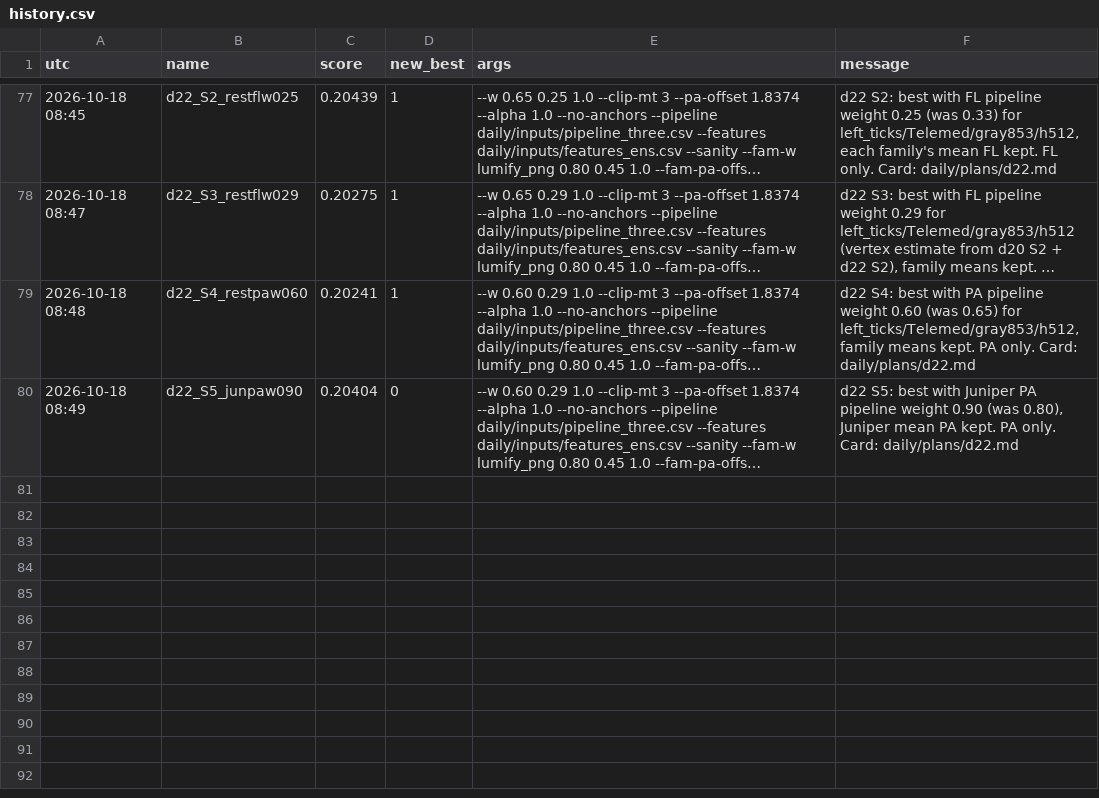
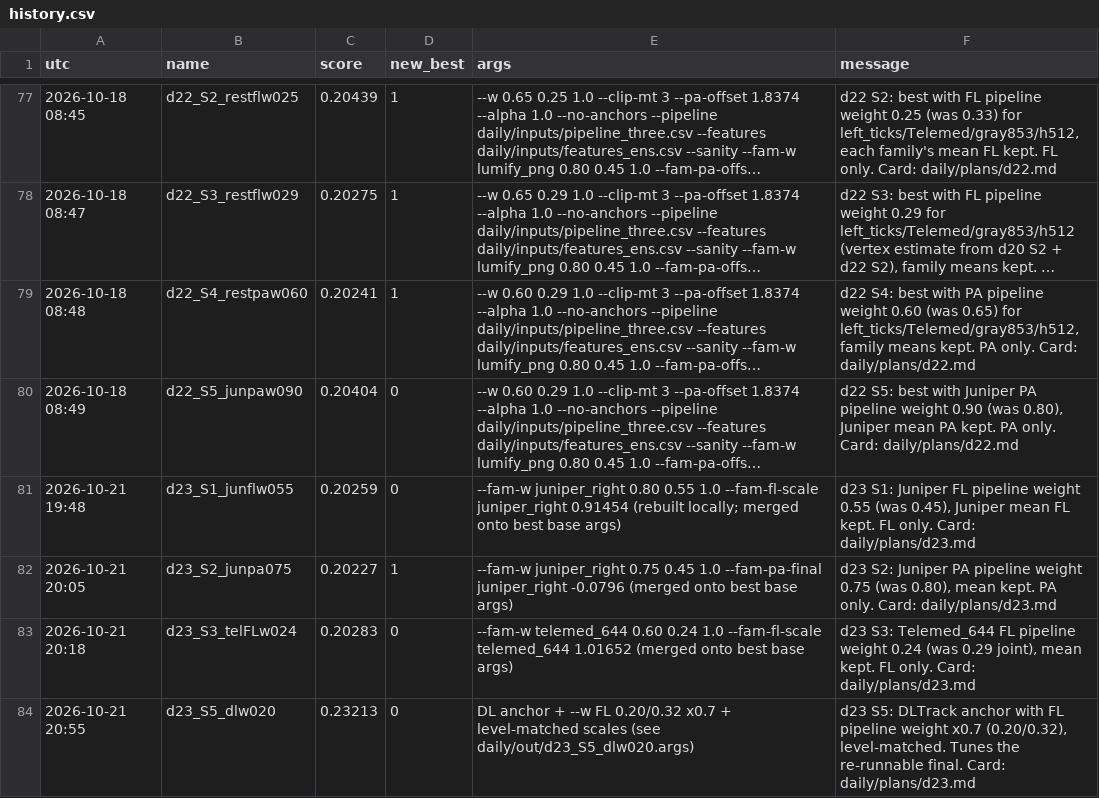
Before and after one commit to Hisernberg/kraggle-3-in-one, a CSV file: umud/daily/history.csv, drawn as a sheet; only a part is shown, gaps mark what is left out; long unchanged cells end in …; the diff names each change by its address in the sheet, - before the commit and + after, or states it on an @@ line.

Commit message:
umud: day 23, Juniper PA 0.75 best 0.20227 (public rank 1); eligibility research: all public refs hard-coded, DLTrack re-runnable track opened at 0.22451

```diff
--- a/umud/daily/history.csv
+++ b/umud/daily/history.csv
+row 81: 2026-10-21 19:48 | d23_S1_junflw055 | 0.20259 | 0 | --fam-w juniper_right 0.80 0.55 1.0 --fam-fl-scale juniper_right 0.91454 (rebuilt locally; merged onto best base args) | d23 S1: Juniper FL pipeline weight 0.55 (was 0.45), Juniper mean FL kept. FL only. Card: daily/plans/d23.md
+row 82: 2026-10-21 20:05 | d23_S2_junpa075 | 0.20227 | 1 | --fam-w juniper_right 0.75 0.45 1.0 --fam-pa-final juniper_right -0.0796 (merged onto best base args) | d23 S2: Juniper PA pipeline weight 0.75 (was 0.80), mean kept. PA only. Card: daily/plans/d23.md
+row 83: 2026-10-21 20:18 | d23_S3_telFLw024 | 0.20283 | 0 | --fam-w telemed_644 0.60 0.24 1.0 --fam-fl-scale telemed_644 1.01652 (merged onto best base args) | d23 S3: Telemed_644 FL pipeline weight 0.24 (was 0.29 joint), mean kept. FL only. Card: daily/plans/d23.md
+row 84: 2026-10-21 20:55 | d23_S5_dlw020 | 0.23213 | 0 | DL anchor + --w FL 0.20/0.32 x0.7 + level-matched scales (see daily/out/d23_S5_dlw020.args) | d23 S5: DLTrack anchor with FL pipeline weight x0.7 (0.20/0.32), level-matched. Tunes the re-runnable final. Card: daily/plans/d23.md
```
Also changed, not shown: 10 other files.
